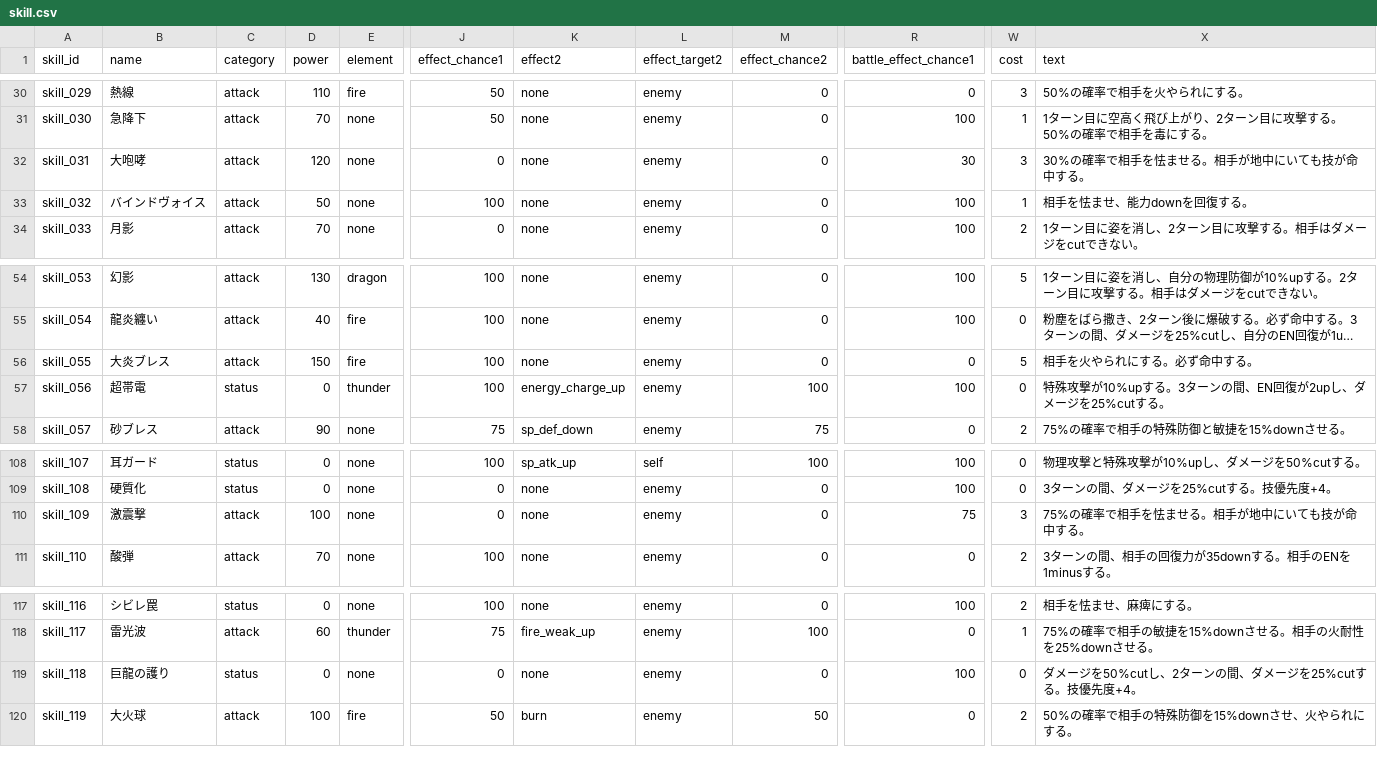
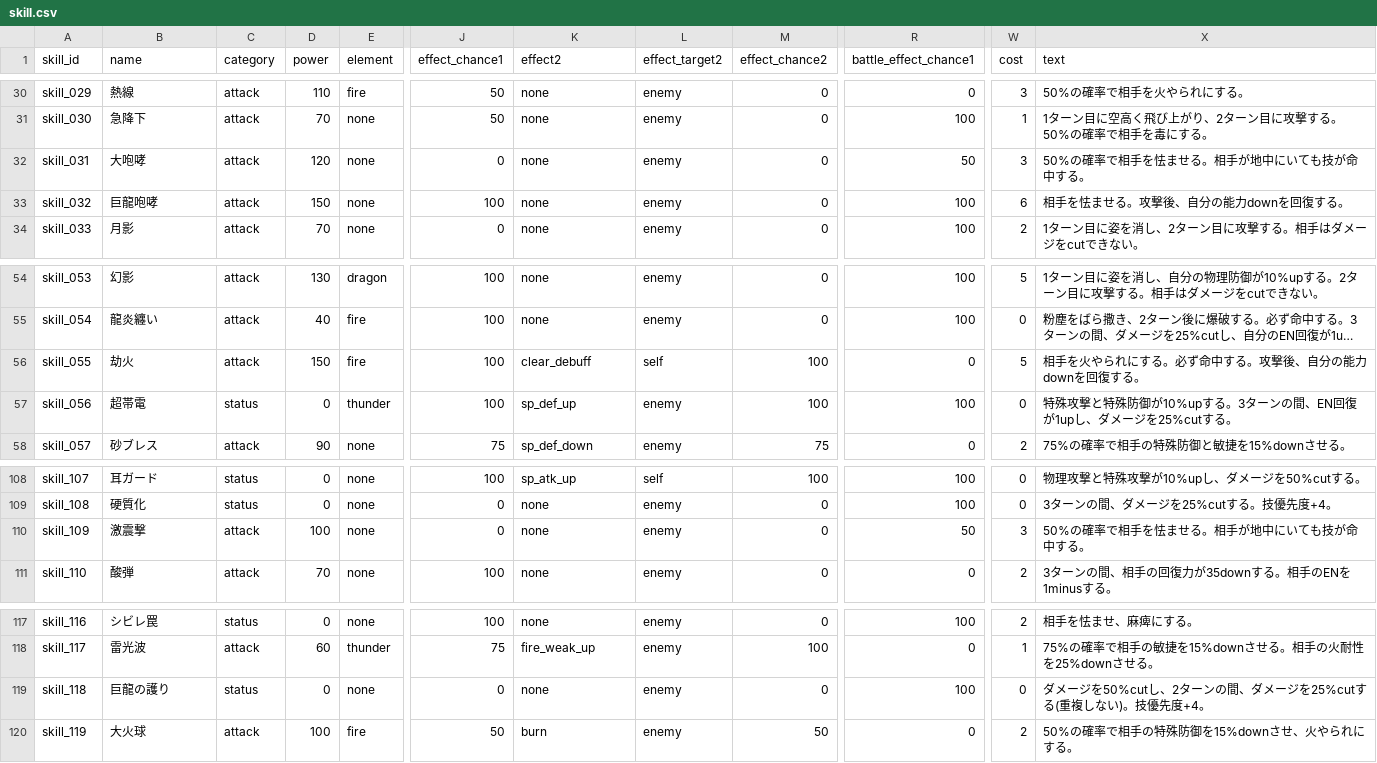
Before and after one commit to b16e17f18/MHB, a CSV file: data/skill.csv, drawn as a sheet; only a part is shown, gaps mark what is left out; long unchanged cells end in …; the diff names each change by its address in the sheet, - before the commit and + after, or states it on an @@ line.

```diff
--- a/data/skill.csv
+++ b/data/skill.csv
-R32 (battle_effect_chance1): 30
+R32 (battle_effect_chance1): 50
-X32 (text): 30%の確率で相手を怯ませる。相手が地中にいても技が命中する。
+X32 (text): 50%の確率で相手を怯ませる。相手が地中にいても技が命中する。
-B33 (name): バインドヴォイス
+B33 (name): 巨龍咆哮
-D33 (power): 50
+D33 (power): 150
-W33 (cost): 1
+W33 (cost): 6
-X33 (text): 相手を怯ませ、能力downを回復する。
+X33 (text): 相手を怯ませる。攻撃後、自分の能力downを回復する。
-B56 (name): 大炎ブレス
+B56 (name): 劫火
-K56 (effect2): none
+K56 (effect2): clear_debuff
-L56 (effect_target2): enemy
+L56 (effect_target2): self
-M56 (effect_chance2): 0
+M56 (effect_chance2): 100
-X56 (text): 相手を火やられにする。必ず命中する。
+X56 (text): 相手を火やられにする。必ず命中する。攻撃後、自分の能力downを回復する。
-K57 (effect2): energy_charge_up
+K57 (effect2): sp_def_up
-X57 (text): 特殊攻撃が10%upする。3ターンの間、EN回復が2upし、ダメ…
+X57 (text): 特殊攻撃と特殊防御が10%upする。3ターンの間、EN回復が1upし、ダメ…
-R110 (battle_effect_chance1): 75
+R110 (battle_effect_chance1): 50
-X110 (text): 75%の確率で相手を怯ませる。相手が地中にいても技が命中する。
+X110 (text): 50%の確率で相手を怯ませる。相手が地中にいても技が命中する。
-X119 (text): ダメージを50%cutし、2ターンの間、ダメージを25%cutする。技優先度+4。
+X119 (text): ダメージを50%cutし、2ターンの間、ダメージを25%cutする(重複しない)。技優先度+4。
```
Also changed, not shown: data/character.csv.
